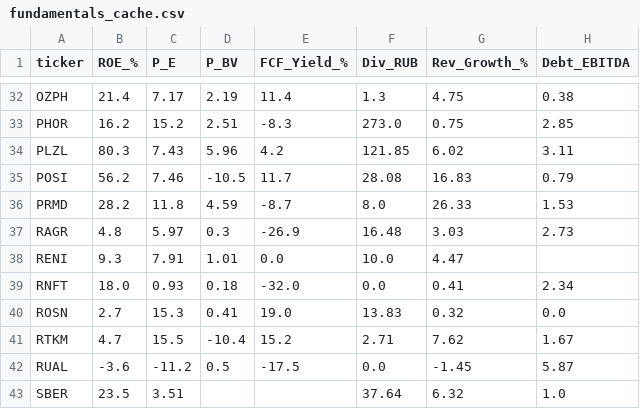
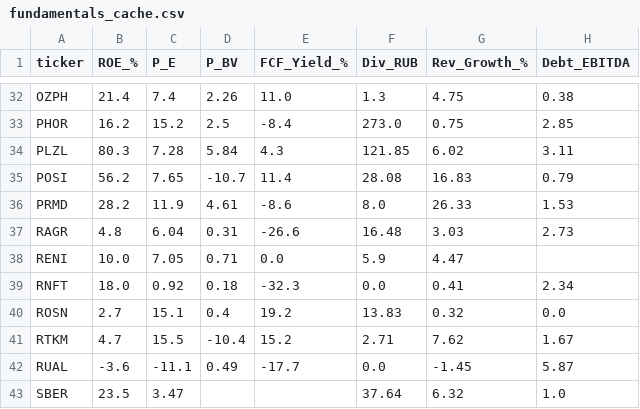
Before and after one commit to silentl0tus/moex_helper, a CSV file: fundamentals_cache.csv, drawn as a sheet; only a part is shown, gaps mark what is left out; the diff covers the shown part only; the diff names each change by its address in the sheet, - before the commit and + after, or states it on an @@ line.

```diff
--- a/fundamentals_cache.csv
+++ b/fundamentals_cache.csv
-C32 (P_E): 7.17
+C32 (P_E): 7.4
-D32 (P_BV): 2.19
+D32 (P_BV): 2.26
-E32 (FCF_Yield_%): 11.4
+E32 (FCF_Yield_%): 11.0
-D33 (P_BV): 2.51
+D33 (P_BV): 2.5
-E33 (FCF_Yield_%): -8.3
+E33 (FCF_Yield_%): -8.4
-C34 (P_E): 7.43
+C34 (P_E): 7.28
-D34 (P_BV): 5.96
+D34 (P_BV): 5.84
-E34 (FCF_Yield_%): 4.2
+E34 (FCF_Yield_%): 4.3
-C35 (P_E): 7.46
+C35 (P_E): 7.65
-D35 (P_BV): -10.5
+D35 (P_BV): -10.7
-E35 (FCF_Yield_%): 11.7
+E35 (FCF_Yield_%): 11.4
-C36 (P_E): 11.8
+C36 (P_E): 11.9
-D36 (P_BV): 4.59
+D36 (P_BV): 4.61
-E36 (FCF_Yield_%): -8.7
+E36 (FCF_Yield_%): -8.6
-C37 (P_E): 5.97
+C37 (P_E): 6.04
-D37 (P_BV): 0.3
+D37 (P_BV): 0.31
-E37 (FCF_Yield_%): -26.9
+E37 (FCF_Yield_%): -26.6
-B38 (ROE_%): 9.3
+B38 (ROE_%): 10.0
-C38 (P_E): 7.91
+C38 (P_E): 7.05
-D38 (P_BV): 1.01
+D38 (P_BV): 0.71
-F38 (Div_RUB): 10.0
+F38 (Div_RUB): 5.9
-C39 (P_E): 0.93
+C39 (P_E): 0.92
-E39 (FCF_Yield_%): -32.0
+E39 (FCF_Yield_%): -32.3
-C40 (P_E): 15.3
+C40 (P_E): 15.1
-D40 (P_BV): 0.41
+D40 (P_BV): 0.4
-E40 (FCF_Yield_%): 19.0
+E40 (FCF_Yield_%): 19.2
-C42 (P_E): -11.2
+C42 (P_E): -11.1
-D42 (P_BV): 0.5
+D42 (P_BV): 0.49
-E42 (FCF_Yield_%): -17.5
+E42 (FCF_Yield_%): -17.7
-C43 (P_E): 3.51
+C43 (P_E): 3.47
```
Also changed, not shown: 96 edited cells elsewhere in this file.
